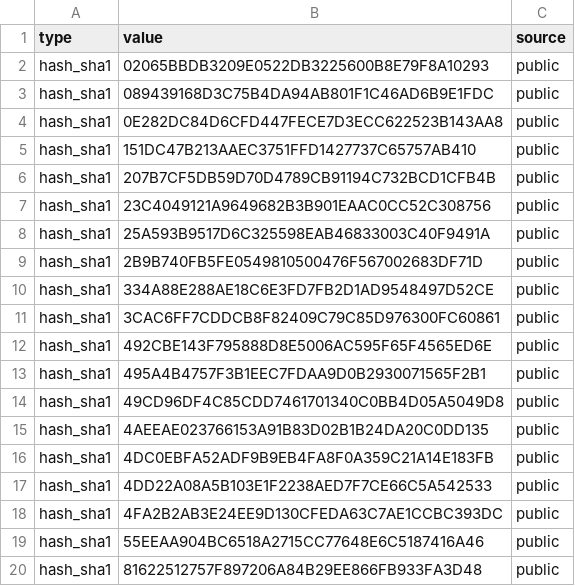
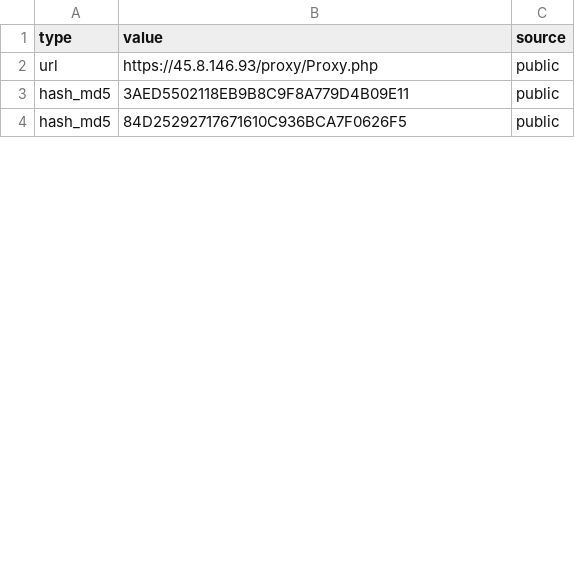
Before and after one commit to Spacebar-ai/Test2, a CSV file: article-indicators (7).csv, drawn as a sheet; only a part is shown; the diff covers the shown part only.

Commit message:
Add files via upload

```diff
--- a/article-indicators (7).csv
+++ b/article-indicators (7).csv
@@ -1,20 +1,4 @@
 "type","value","source"
-"hash_sha1","02065BBDB3209E0522DB3225600B8E79F8A10293","public"
-"hash_sha1","089439168D3C75B4DA94AB801F1C46AD6B9E1FDC","public"
-"hash_sha1","0E282DC84D6CFD447FECE7D3ECC622523B143AA8","public"
-"hash_sha1","151DC47B213AAEC3751FFD1427737C65757AB410","public"
-"hash_sha1","207B7CF5DB59D70D4789CB91194C732BCD1CFB4B","public"
-"hash_sha1","23C4049121A9649682B3B901EAAC0CC52C308756","public"
-"hash_sha1","25A593B9517D6C325598EAB46833003C40F9491A","public"
-"hash_sha1","2B9B740FB5FE0549810500476F567002683DF71D","public"
-"hash_sha1","334A88E288AE18C6E3FD7FB2D1AD9548497D52CE","public"
-"hash_sha1","3CAC6FF7CDDCB8F82409C79C85D976300FC60861","public"
-"hash_sha1","492CBE143F795888D8E5006AC595F65F4565ED6E","public"
-"hash_sha1","495A4B4757F3B1EEC7FDAA9D0B2930071565F2B1","public"
-"hash_sha1","49CD96DF4C85CDD7461701340C0BB4D05A5049D8","public"
-"hash_sha1","4AEEAE023766153A91B83D02B1B24DA20C0DD135","public"
-"hash_sha1","4DC0EBFA52ADF9B9EB4FA8F0A359C21A14E183FB","public"
-"hash_sha1","4DD22A08A5B103E1F2238AED7F7CE66C5A542533","public"
-"hash_sha1","4FA2B2AB3E24EE9D130CFEDA63C7AE1CCBC393DC","public"
-"hash_sha1","55EEAA904BC6518A2715CC77648E6C5187416A46","public"
-"hash_sha1","81622512757F897206A84B29EE866FB933FA3D48","public"
+"url","https://45.8.146.93/proxy/Proxy.php","public"
+"hash_md5","3AED5502118EB9B8C9F8A779D4B09E11","public"
+"hash_md5","84D25292717671610C936BCA7F0626F5","public"
```
Also changed, not shown: 8 removed rows and 4 edited cells elsewhere in this file.
